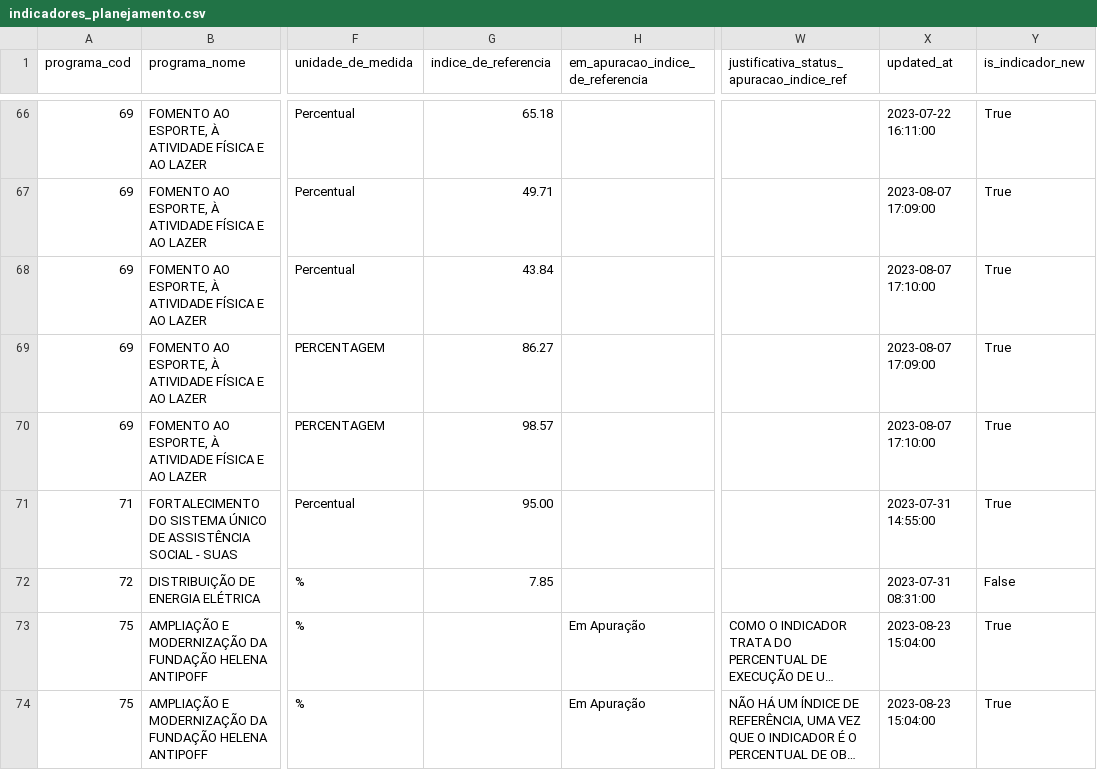
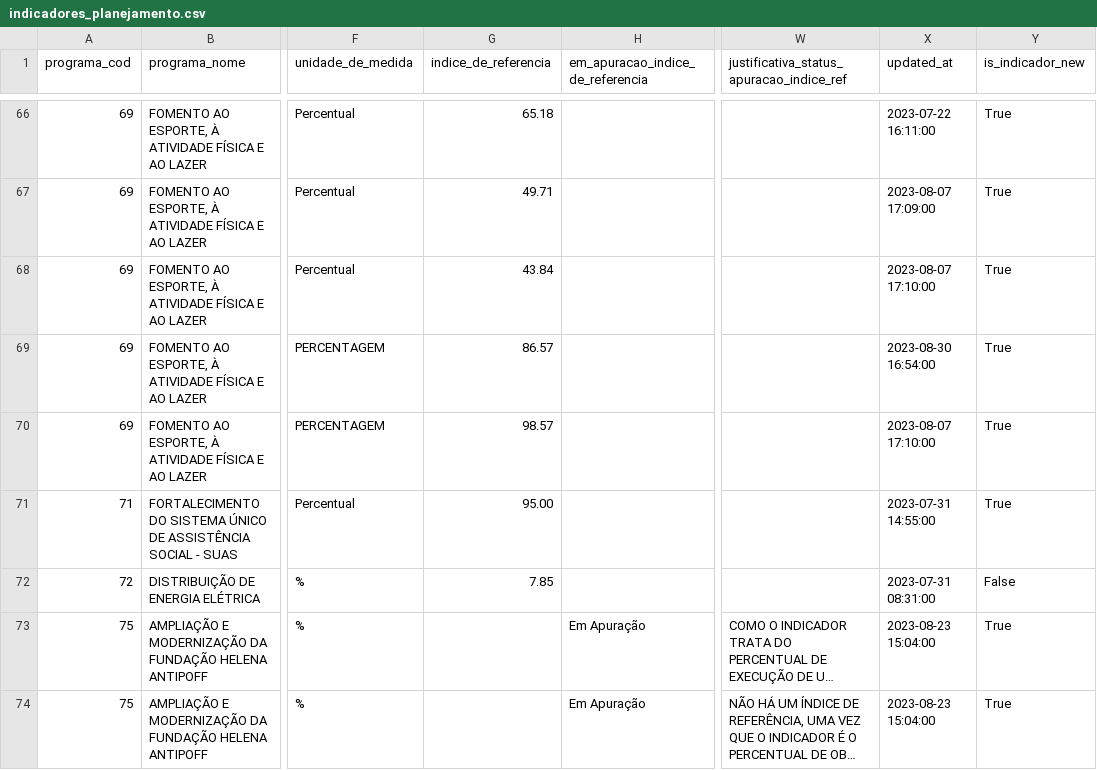
Before and after one commit to splor-mg/dados-sigplan-planejamento-2024, a CSV file: data/indicadores_planejamento.csv, drawn as a sheet; only a part is shown, gaps mark what is left out; long unchanged cells end in …; the diff names each change by its address in the sheet, - before the commit and + after, or states it on an @@ line.

```diff
--- a/data/indicadores_planejamento.csv
+++ b/data/indicadores_planejamento.csv
-G69 (indice_de_referencia): 86.27
+G69 (indice_de_referencia): 86.57
-X69 (updated_at): 2023-08-07 17:09:00
+X69 (updated_at): 2023-08-30 16:54:00
```
Also changed, not shown: 6 other files.
